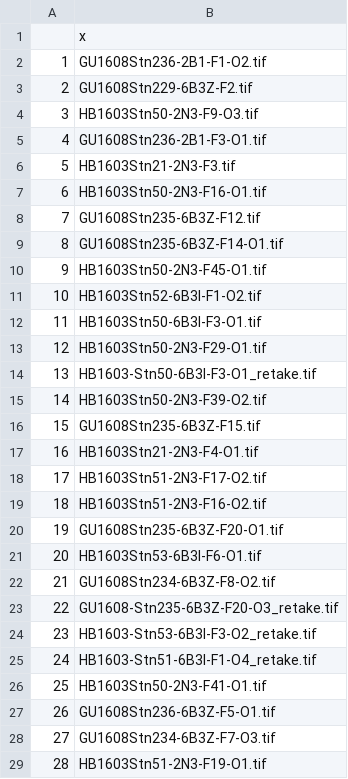
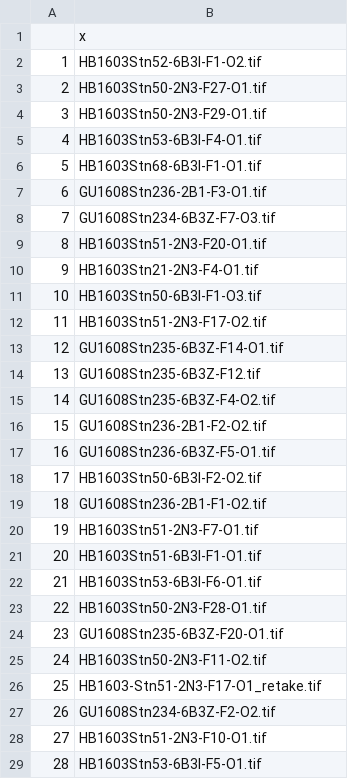
Before and after one commit to chrissy3815/SlopeSeaBluefinTuna, a CSV file: results/SlopeSeaOto_2020Reads_read2order.csv, drawn as a sheet; only a part is shown; the diff covers the shown part only.

Commit message:
A lot of code clean-up. I'm trying to streamline the data processing to avoid copy-paste mistakes from repeating blocks of code across different scripts. Now, the SlopeSeaOtoProcess code generates the cleaned up otolith data with the bad reads and lapillae excluded. Also, the SlopeSeaAbundProcess script makes an object with all bongos from both cruises with calculated abundance.

```diff
--- a/results/SlopeSeaOto_2020Reads_read2order.csv
+++ b/results/SlopeSeaOto_2020Reads_read2order.csv
@@ -1,29 +1,29 @@
 "","x"
-"1","GU1608Stn236-2B1-F1-O2.tif"
-"2","GU1608Stn229-6B3Z-F2.tif"
-"3","HB1603Stn50-2N3-F9-O3.tif"
-"4","GU1608Stn236-2B1-F3-O1.tif"
-"5","HB1603Stn21-2N3-F3.tif"
-"6","HB1603Stn50-2N3-F16-O1.tif"
-"7","GU1608Stn235-6B3Z-F12.tif"
-"8","GU1608Stn235-6B3Z-F14-O1.tif"
-"9","HB1603Stn50-2N3-F45-O1.tif"
-"10","HB1603Stn52-6B3I-F1-O2.tif"
-"11","HB1603Stn50-6B3I-F3-O1.tif"
-"12","HB1603Stn50-2N3-F29-O1.tif"
-"13","HB1603-Stn50-6B3I-F3-O1_retake.tif"
-"14","HB1603Stn50-2N3-F39-O2.tif"
-"15","GU1608Stn235-6B3Z-F15.tif"
-"16","HB1603Stn21-2N3-F4-O1.tif"
-"17","HB1603Stn51-2N3-F17-O2.tif"
-"18","HB1603Stn51-2N3-F16-O2.tif"
-"19","GU1608Stn235-6B3Z-F20-O1.tif"
-"20","HB1603Stn53-6B3I-F6-O1.tif"
-"21","GU1608Stn234-6B3Z-F8-O2.tif"
-"22","GU1608-Stn235-6B3Z-F20-O3_retake.tif"
-"23","HB1603-Stn53-6B3I-F3-O2_retake.tif"
-"24","HB1603-Stn51-6B3I-F1-O4_retake.tif"
-"25","HB1603Stn50-2N3-F41-O1.tif"
-"26","GU1608Stn236-6B3Z-F5-O1.tif"
-"27","GU1608Stn234-6B3Z-F7-O3.tif"
-"28","HB1603Stn51-2N3-F19-O1.tif"
+"1","HB1603Stn52-6B3I-F1-O2.tif"
+"2","HB1603Stn50-2N3-F27-O1.tif"
+"3","HB1603Stn50-2N3-F29-O1.tif"
+"4","HB1603Stn53-6B3I-F4-O1.tif"
+"5","HB1603Stn68-6B3I-F1-O1.tif"
+"6","GU1608Stn236-2B1-F3-O1.tif"
+"7","GU1608Stn234-6B3Z-F7-O3.tif"
+"8","HB1603Stn51-2N3-F20-O1.tif"
+"9","HB1603Stn21-2N3-F4-O1.tif"
+"10","HB1603Stn50-6B3I-F1-O3.tif"
+"11","HB1603Stn51-2N3-F17-O2.tif"
+"12","GU1608Stn235-6B3Z-F14-O1.tif"
+"13","GU1608Stn235-6B3Z-F12.tif"
+"14","GU1608Stn235-6B3Z-F4-O2.tif"
+"15","GU1608Stn236-2B1-F2-O2.tif"
+"16","GU1608Stn236-6B3Z-F5-O1.tif"
+"17","HB1603Stn50-6B3I-F2-O2.tif"
+"18","GU1608Stn236-2B1-F1-O2.tif"
+"19","HB1603Stn51-2N3-F7-O1.tif"
+"20","HB1603Stn51-6B3I-F1-O1.tif"
+"21","HB1603Stn53-6B3I-F6-O1.tif"
+"22","HB1603Stn50-2N3-F28-O1.tif"
+"23","GU1608Stn235-6B3Z-F20-O1.tif"
+"24","HB1603Stn50-2N3-F11-O2.tif"
+"25","HB1603-Stn51-2N3-F17-O1_retake.tif"
+"26","GU1608Stn234-6B3Z-F2-O2.tif"
+"27","HB1603Stn51-2N3-F10-O1.tif"
+"28","HB1603Stn53-6B3I-F5-O1.tif"
```
Also changed, not shown: 33 edited cells elsewhere in this file, results/SlopeSeaOto_2020Reads_read3order.csv, 12 other files.
